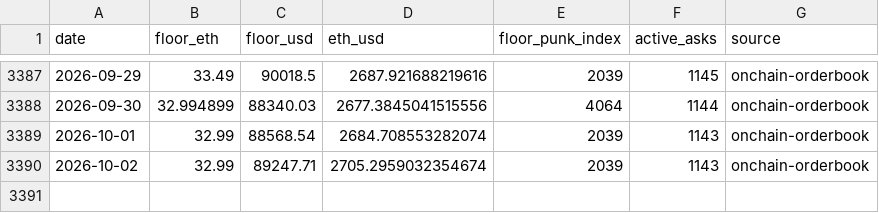
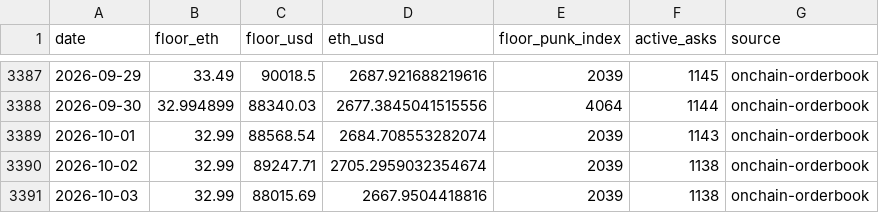
Before and after one commit to punkprice-data/cryptopunks-floor, a CSV file: data/cryptopunks-daily-floor.csv, drawn as a sheet; only a part is shown, gaps mark what is left out.

```diff
--- a/data/cryptopunks-daily-floor.csv
+++ b/data/cryptopunks-daily-floor.csv
@@ -3389,2 +3389,3 @@ date,floor_eth,floor_usd,eth_usd,floor_punk_index,active_asks,source
 2026-10-01,32.99,88568.54,2684.708553282074,2039,1143,onchain-orderbook
-2026-10-02,32.99,89247.71,2705.2959032354674,2039,1143,onchain-orderbook
+2026-10-02,32.99,89247.71,2705.2959032354674,2039,1138,onchain-orderbook
+2026-10-03,32.99,88015.69,2667.9504418816,2039,1138,onchain-orderbook
```
Also changed, not shown: data/pnkstr-daily-premium.csv.
